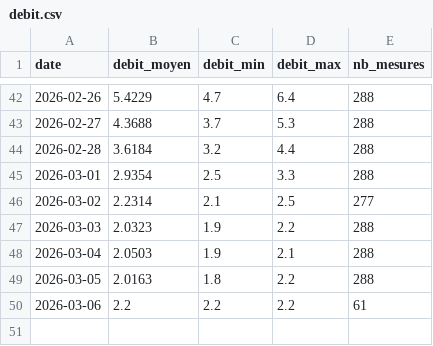
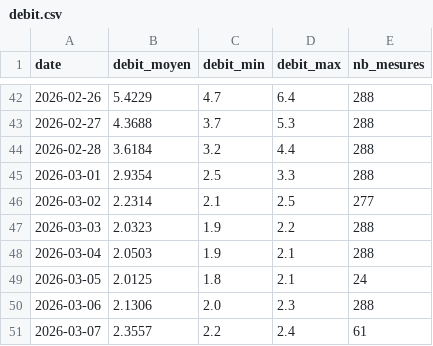
Before and after one commit to jura39bot/bienne-vigicrue, a CSV file: data/debit.csv, drawn as a sheet; only a part is shown, gaps mark what is left out.

Commit message:
data: collecte journalière 2026-03-07

```diff
--- a/data/debit.csv
+++ b/data/debit.csv
@@ -48,3 +48,4 @@ date,debit_moyen,debit_min,debit_max,nb_mesures
 2026-03-04,2.0503,1.9,2.1,288
-2026-03-05,2.0163,1.8,2.2,288
-2026-03-06,2.2,2.2,2.2,61
+2026-03-05,2.0125,1.8,2.1,24
+2026-03-06,2.1306,2.0,2.3,288
+2026-03-07,2.3557,2.2,2.4,61
```
